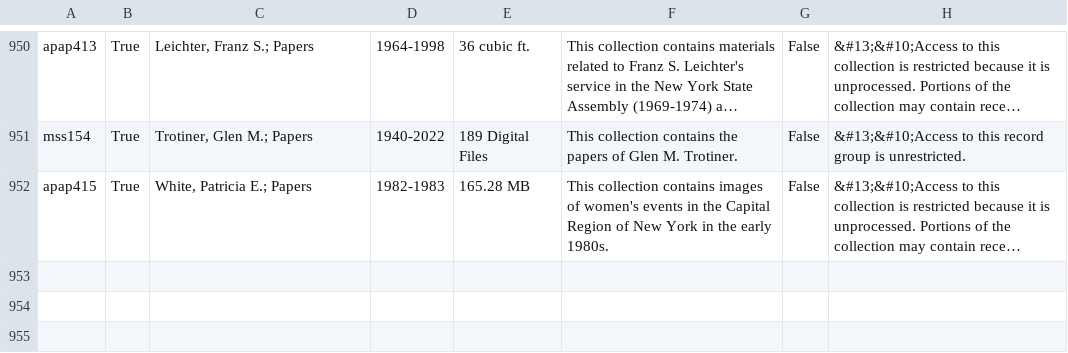
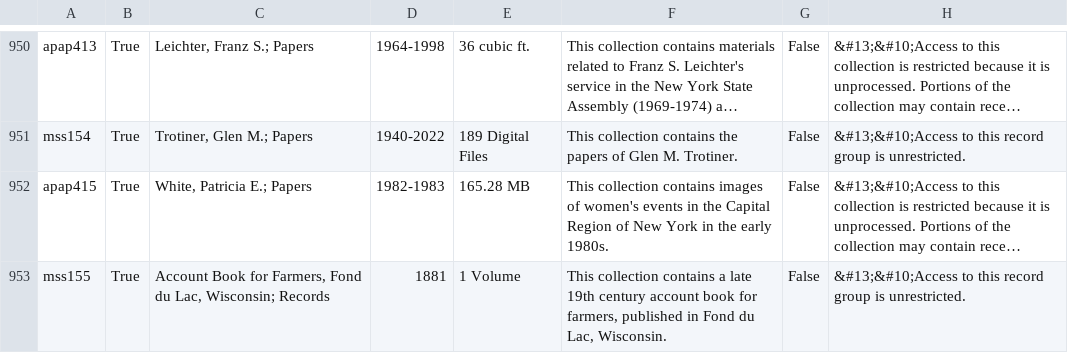
Before and after one commit to UAlbanyArchives/collections, a CSV file: staticData/collections.csv, drawn as a sheet; only a part is shown, gaps mark what is left out; long unchanged cells end in …; the diff names each change by its address in the sheet, - before the commit and + after, or states it on an @@ line.

Commit message:
modified collections exported from ArchivesSpace

```diff
--- a/staticData/collections.csv
+++ b/staticData/collections.csv
+row 953: mss155 | True | Account Book for Farmers, Fond du Lac, Wisconsin; Records | 1881 | 1 Volume | This collection contains a late 19th century account book for farmers, published in Fond du Lac, Wisconsin. | False | &#13;&#10;Access to this record group is unrestricted.
```
